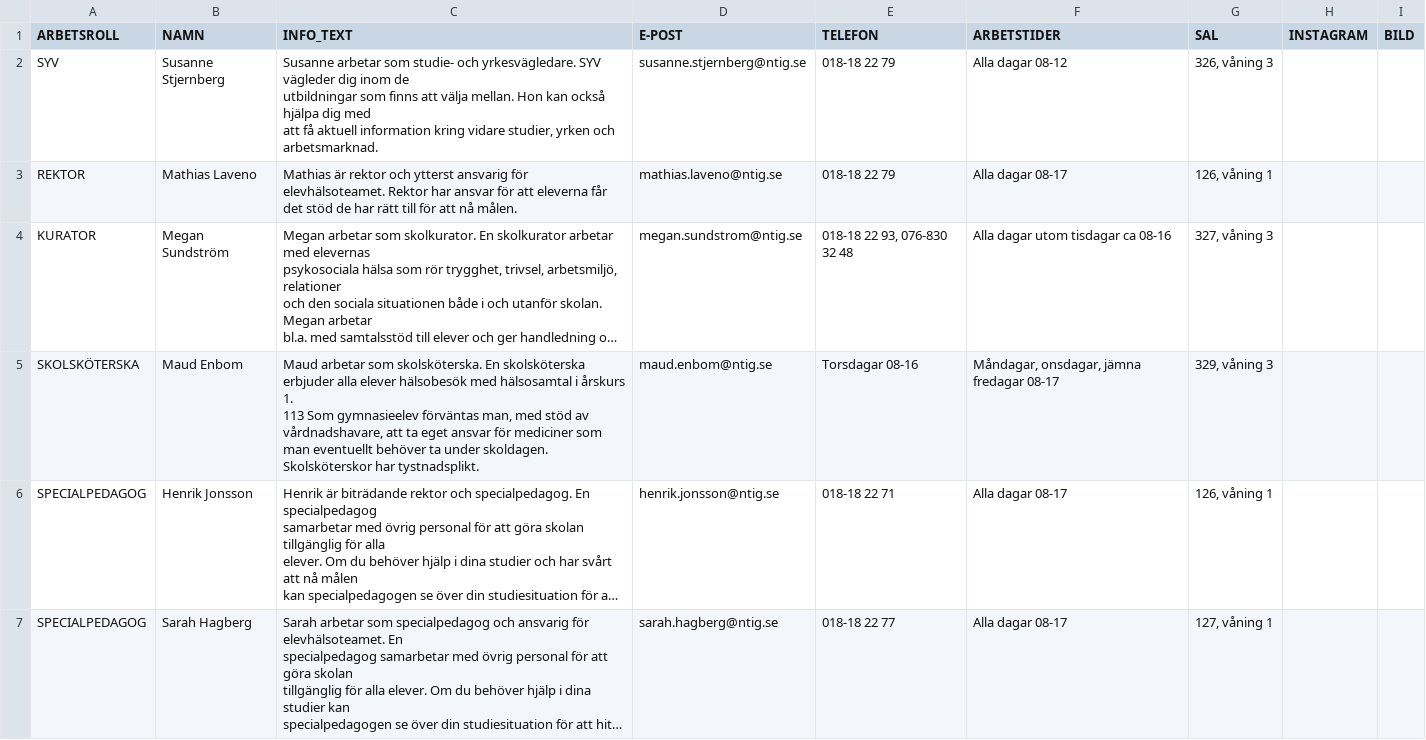
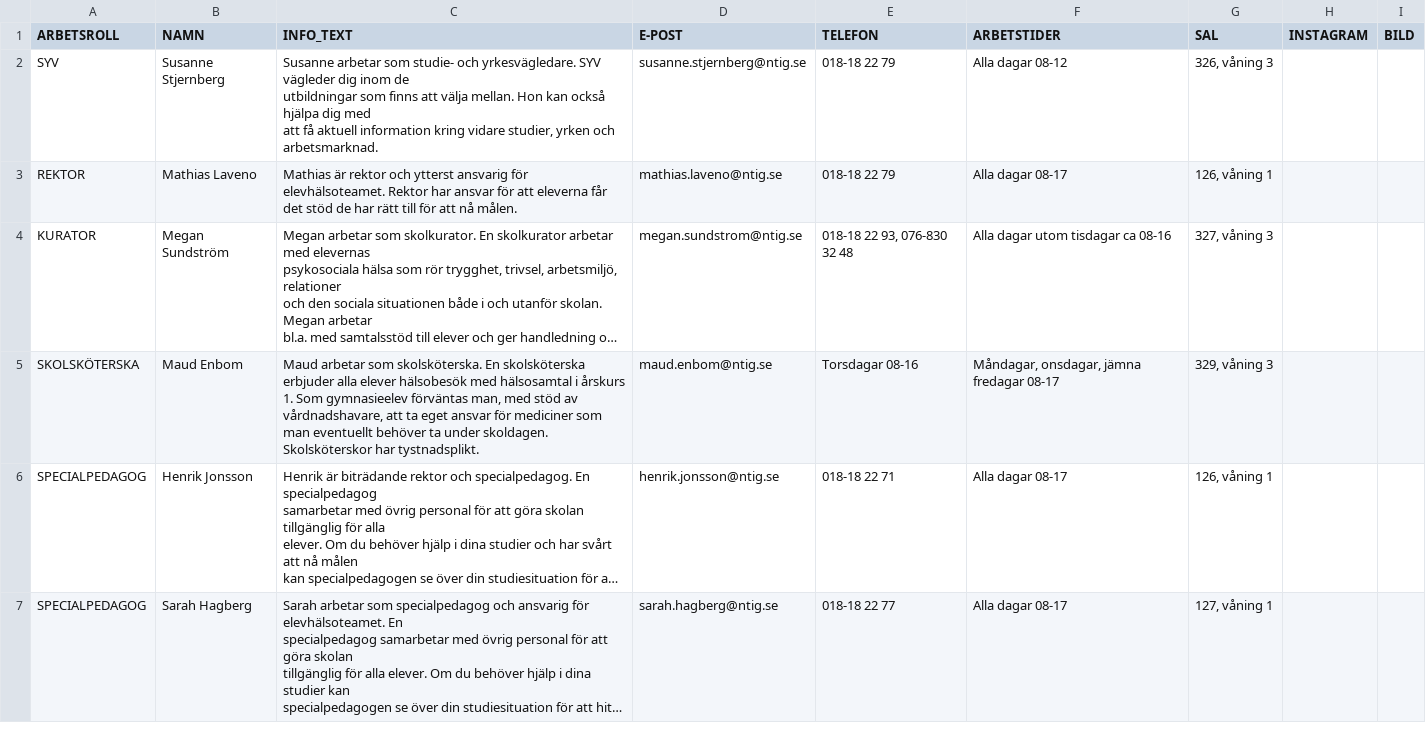
Before and after one commit to NTIG-Uppsala/elevhalsa-skylt, a CSV file: site/_data/eht.csv, drawn as a sheet; long unchanged cells end in …; ↵ is a line break in a cell; the diff names each change by its address in the sheet, - before the commit and + after, or states it on an @@ line.

```diff
--- a/site/_data/eht.csv
+++ b/site/_data/eht.csv
-C5 (INFO_TEXT): …årskurs 1. ↵ 113 Som gymnasieelev…
+C5 (INFO_TEXT): …årskurs 1. Som gymnasieelev…
```
Also changed, not shown: 2 other files.
